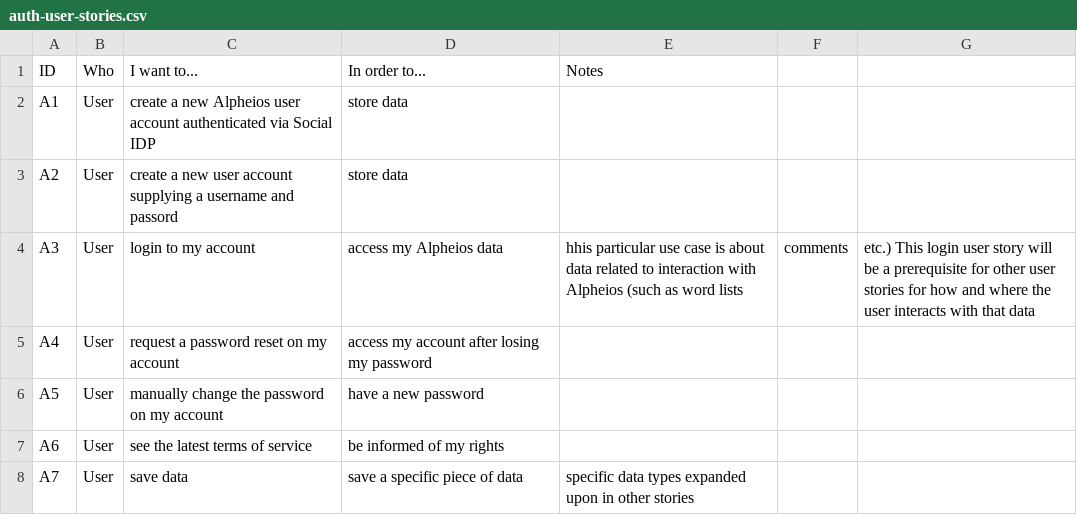
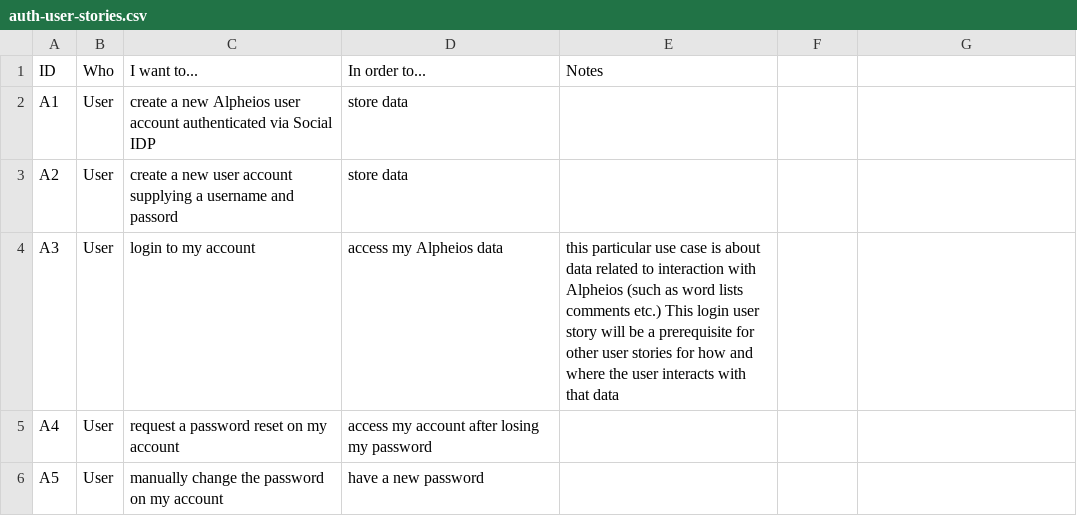
Before and after one commit to alpheios-project/documentation, a CSV file: design/auth-user-stories.csv, drawn as a sheet; only a part is shown; the shorter side is filled out with more unchanged rows.

Commit message:
fix columns

```diff
--- a/design/auth-user-stories.csv
+++ b/design/auth-user-stories.csv
@@ -3,3 +3,3 @@ A1,User,create a new Alpheios user account authenticated via Social IDP,store da
 A2,User,create a new user account supplying a username and passord,store data,
-A3,User,login to my account,access my Alpheios data,hhis particular use case is about data related to interaction with Alpheios (such as word lists, comments, etc.) This login user story will be a prerequisite for other user stories for how and where the user interacts with that data,
+A3,User,login to my account,access my Alpheios data,this particular use case is about data related to interaction with Alpheios (such as word lists comments etc.) This login user story will be a prerequisite for other user stories for how and where the user interacts with that data,
 A4,User,request a password reset on my account,access my account after losing my password,
```
